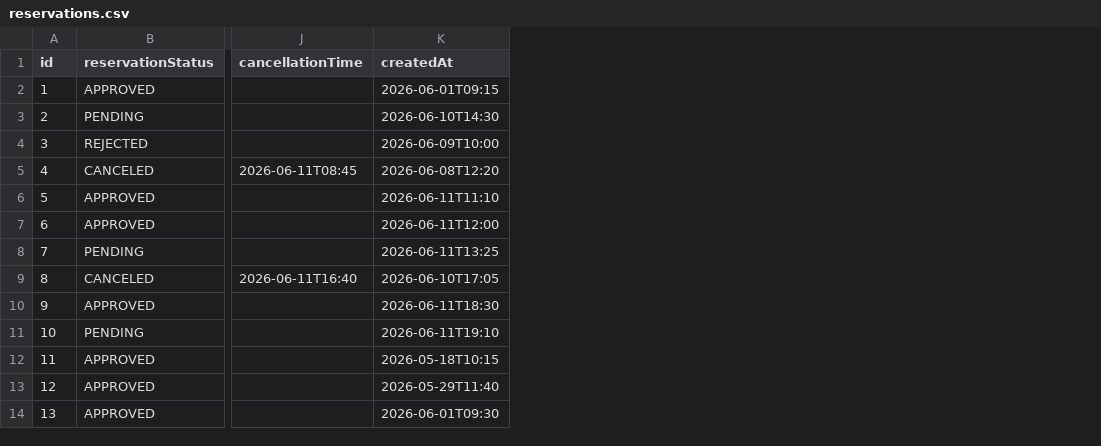
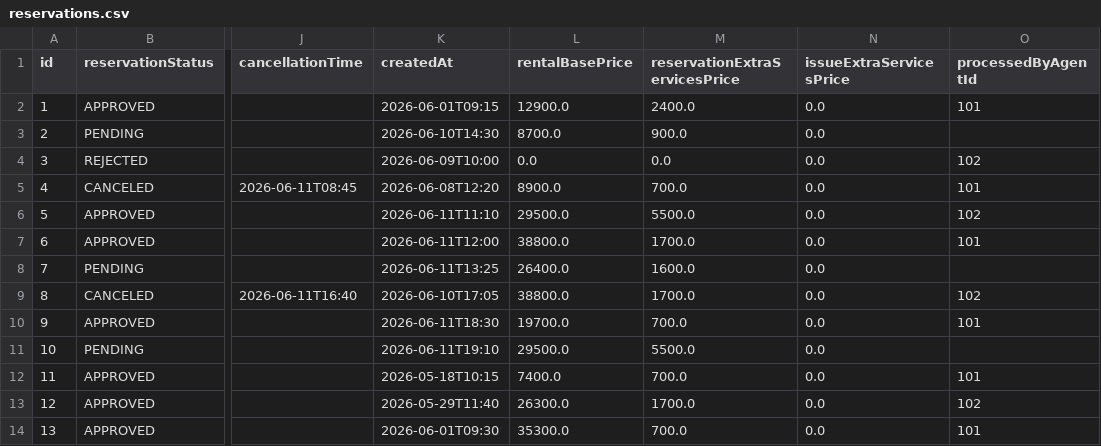
Before and after one commit to id1119/rent-a-car-management, a CSV file: data/reservations.csv, drawn as a sheet; only a part is shown, gaps mark what is left out; the diff names each change by its address in the sheet, - before the commit and + after, or states it on an @@ line.

```diff
--- a/data/reservations.csv
+++ b/data/reservations.csv
+column L (rentalBasePrice), rows 2-14: 12900.0 | 8700.0 | 0.0 | 8900.0 | 29500.0 | 38800.0 | 26400.0 | 38800.0 | 19700.0 | 29500.0 | 7400.0 | 26300.0 | 35300.0
+column M (reservationExtraServicesPrice), rows 2-14: 2400.0 | 900.0 | 0.0 | 700.0 | 5500.0 | 1700.0 | 1600.0 | 1700.0 | 700.0 | 5500.0 | 700.0 | 1700.0 | 700.0
+column N (issueExtraServicesPrice), rows 2-14: all 0.0
+column O (processedByAgentId), rows 2-14: 101 |  | 102 | 101 | 102 | 101 |  | 102 | 101 |  | 101 | 102 | 101
```
Also changed, not shown: 10 other files.
